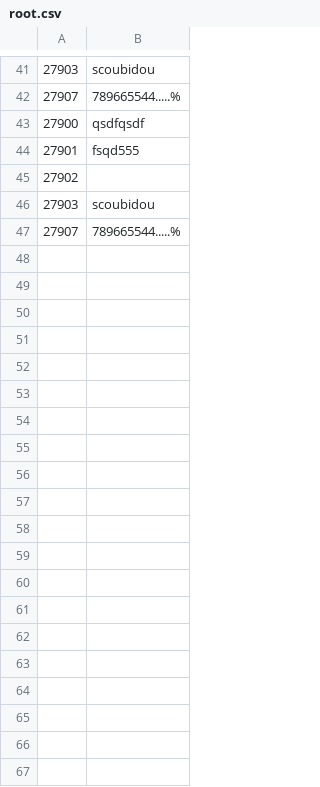
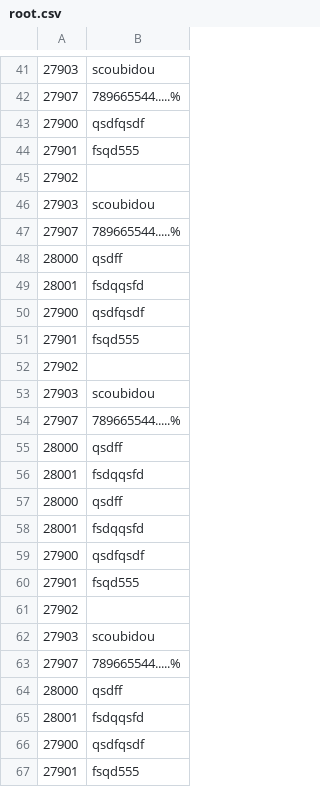
Before and after one commit to daverck/Agenda, a CSV file: Agenda/bin/Debug/FichiersSauvegarde/root.csv, drawn as a sheet; only a part is shown, gaps mark what is left out; the diff covers the shown part only.

```diff
--- a/Agenda/bin/Debug/FichiersSauvegarde/root.csv
+++ b/Agenda/bin/Debug/FichiersSauvegarde/root.csv
@@ -47 +47,21 @@
 27907;789665544.....%
+28000;qsdff
+28001;fsdqqsfd
+27900;qsdfqsdf
+27901;fsqd555
+27902;
+27903;scoubidou
+27907;789665544.....%
+28000;qsdff
+28001;fsdqqsfd
+28000;qsdff
+28001;fsdqqsfd
+27900;qsdfqsdf
+27901;fsqd555
+27902;
+27903;scoubidou
+27907;789665544.....%
+28000;qsdff
+28001;fsdqqsfd
+27900;qsdfqsdf
+27901;fsqd555
```
Also changed, not shown: 41 added rows elsewhere in this file, Agenda/bin/Debug/FichiersSauvegarde/rootOld.csv, 7 other files.
